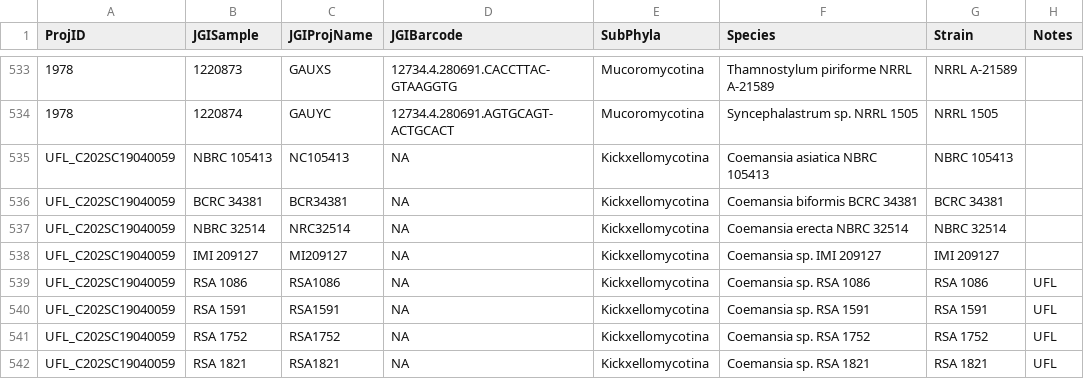
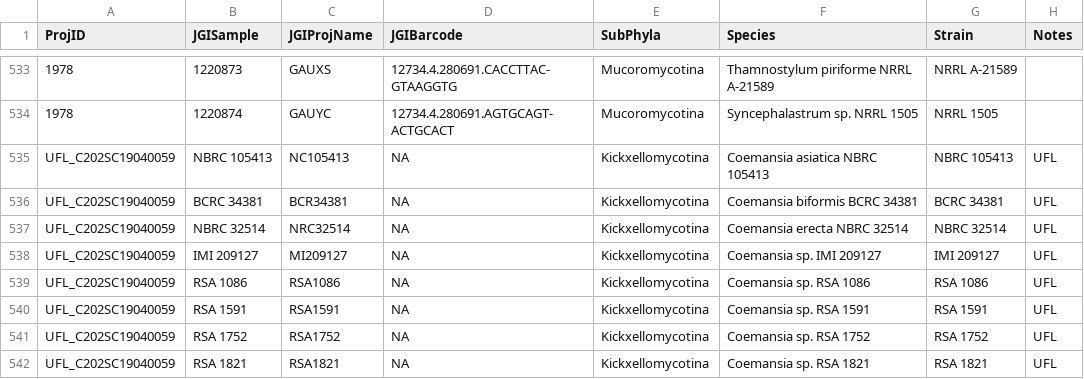
Before and after one commit to zygolife/LCG_Assembly, a CSV file: Annotation/samples.csv, drawn as a sheet; only a part is shown, gaps mark what is left out.

```diff
--- a/Annotation/samples.csv
+++ b/Annotation/samples.csv
@@ -534,6 +534,6 @@ ProjID,JGISample,JGIProjName,JGIBarcode,SubPhyla,Species,Strain,Notes
 1978,1220874,GAUYC,12734.4.280691.AGTGCAGT-ACTGCACT,Mucoromycotina,Syncephalastrum sp. NRRL 1505,NRRL 1505,
-UFL_C202SC19040059,NBRC 105413,NC105413,NA,Kickxellomycotina,Coemansia asiatica NBRC 105413,NBRC 105413,
-UFL_C202SC19040059,BCRC 34381,BCR34381,NA,Kickxellomycotina,Coemansia biformis BCRC 34381,BCRC 34381,
-UFL_C202SC19040059,NBRC 32514,NRC32514,NA,Kickxellomycotina,Coemansia erecta NBRC 32514,NBRC 32514,
-UFL_C202SC19040059,IMI 209127,MI209127,NA,Kickxellomycotina,Coemansia sp. IMI 209127,IMI 209127,
+UFL_C202SC19040059,NBRC 105413,NC105413,NA,Kickxellomycotina,Coemansia asiatica NBRC 105413,NBRC 105413,UFL
+UFL_C202SC19040059,BCRC 34381,BCR34381,NA,Kickxellomycotina,Coemansia biformis BCRC 34381,BCRC 34381,UFL
+UFL_C202SC19040059,NBRC 32514,NRC32514,NA,Kickxellomycotina,Coemansia erecta NBRC 32514,NBRC 32514,UFL
+UFL_C202SC19040059,IMI 209127,MI209127,NA,Kickxellomycotina,Coemansia sp. IMI 209127,IMI 209127,UFL
 UFL_C202SC19040059,RSA 1086,RSA1086,NA,Kickxellomycotina,Coemansia sp. RSA 1086,RSA 1086,UFL
```
